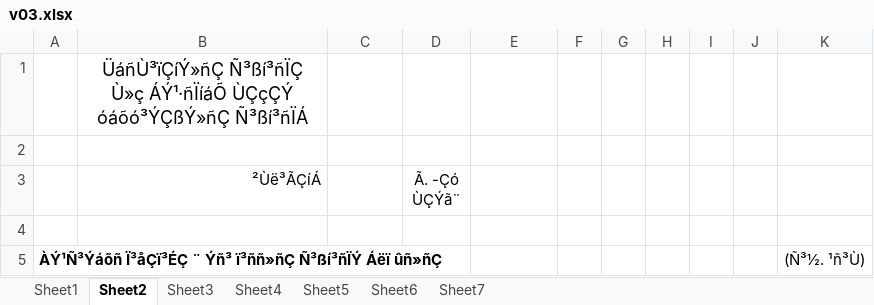
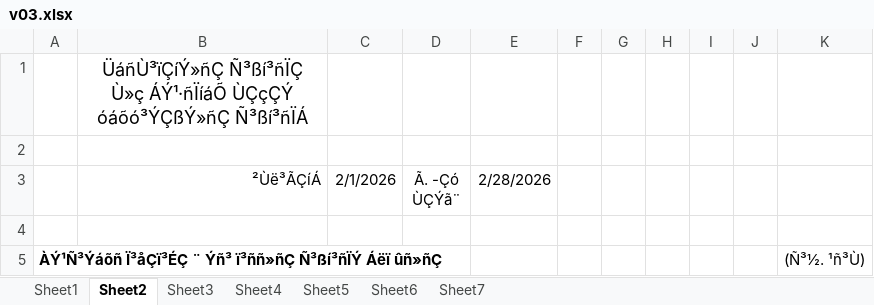
Before and after one commit to DevelopersBloom/DC_New_backend, an Excel workbook: v03.xlsx, sheet Sheet2, drawn as a sheet; only a part is shown; values as stored, in another font and other column widths than the file's, no borders; the diff names each change by its address in the sheet, - before the commit and + after, or states it on an @@ line.

```diff
--- a/v03.xlsx (sheet Sheet2)
+++ b/v03.xlsx (sheet Sheet2)
-C3: (empty)
+C3: 2/1/2026
-E3: (empty)
+E3: 2/28/2026
```
Also changed, not shown: sheet Sheet4, sheet Sheet3, sheet Sheet1, formulas that keep their value, 2 other files.
